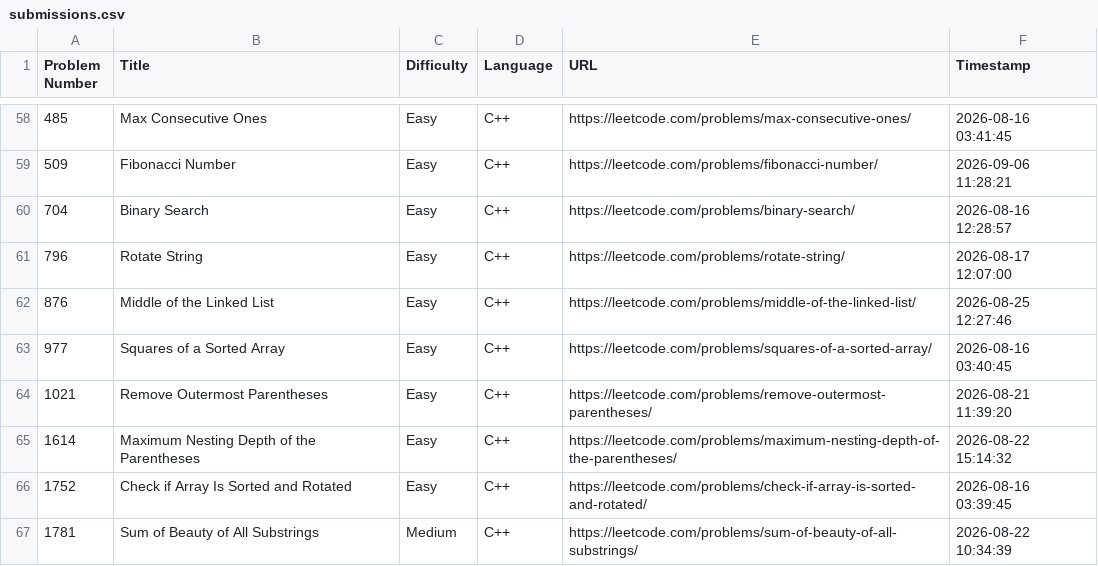
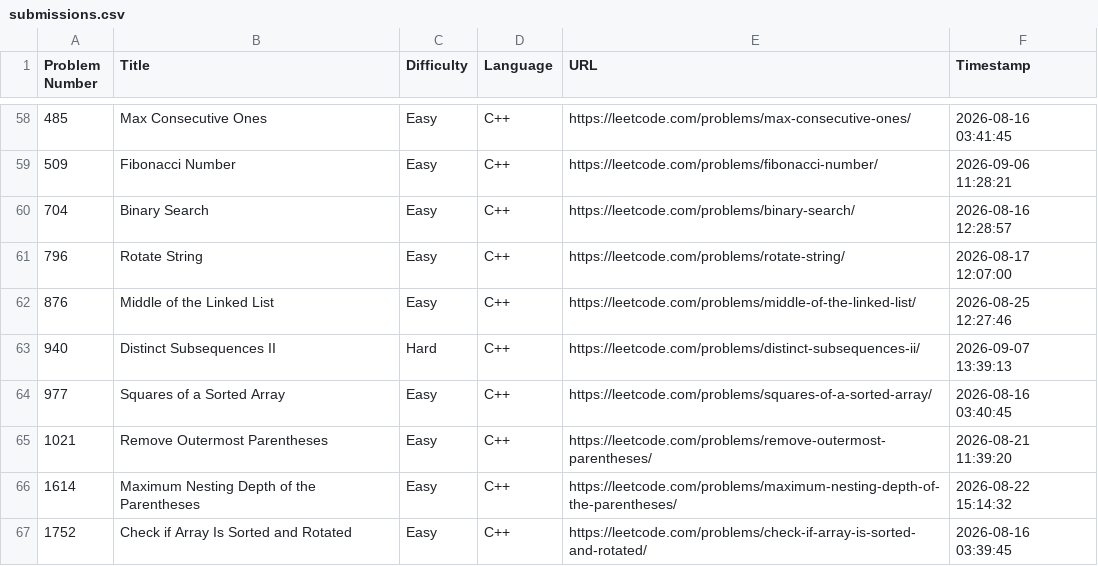
Before and after one commit to shivinders12/LeetCode, a CSV file: submissions.csv, drawn as a sheet; only a part is shown, gaps mark what is left out; the shorter side is filled out with more unchanged rows.

Commit message:
Update submissions.csv: #940 Distinct Subsequences II

```diff
--- a/submissions.csv
+++ b/submissions.csv
@@ -62,2 +62,3 @@ Problem Number,Title,Difficulty,Language,URL,Timestamp
 876,"Middle of the Linked List",Easy,C++,https://leetcode.com/problems/middle-of-the-linked-list/,2026-08-25 12:27:46
+940,"Distinct Subsequences II",Hard,C++,https://leetcode.com/problems/distinct-subsequences-ii/,2026-09-07 13:39:13
 977,"Squares of a Sorted Array",Easy,C++,https://leetcode.com/problems/squares-of-a-sorted-array/,2026-08-16 03:40:45
```
